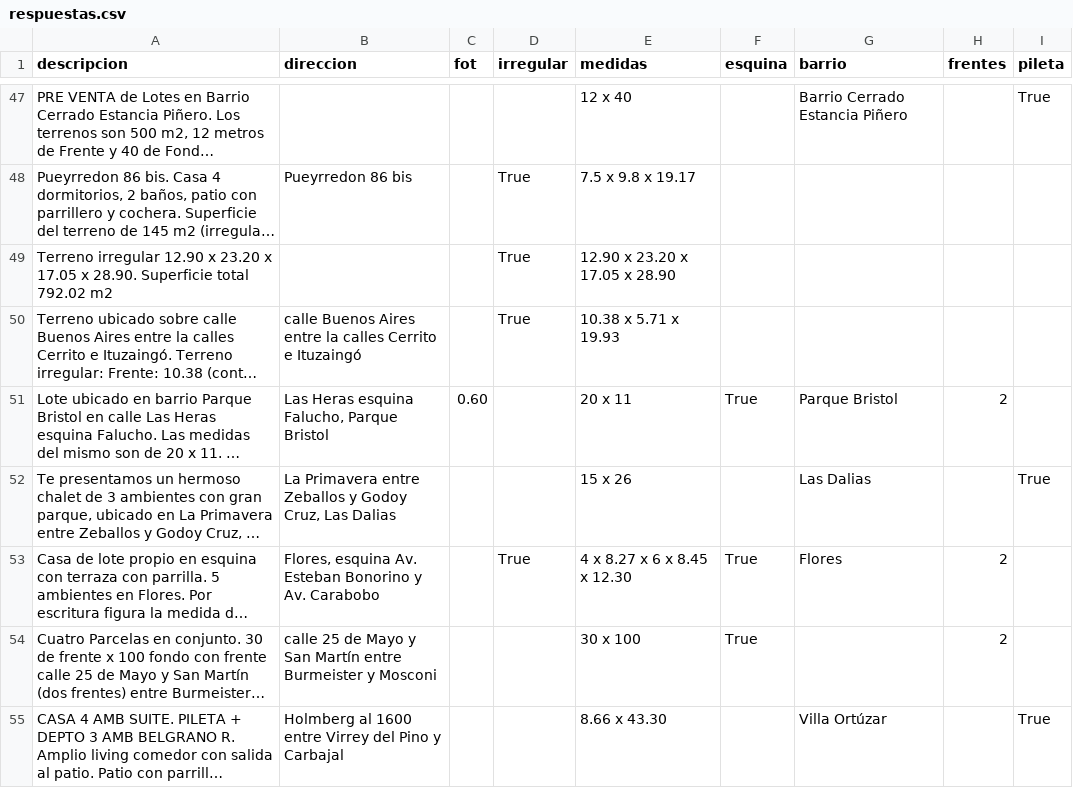
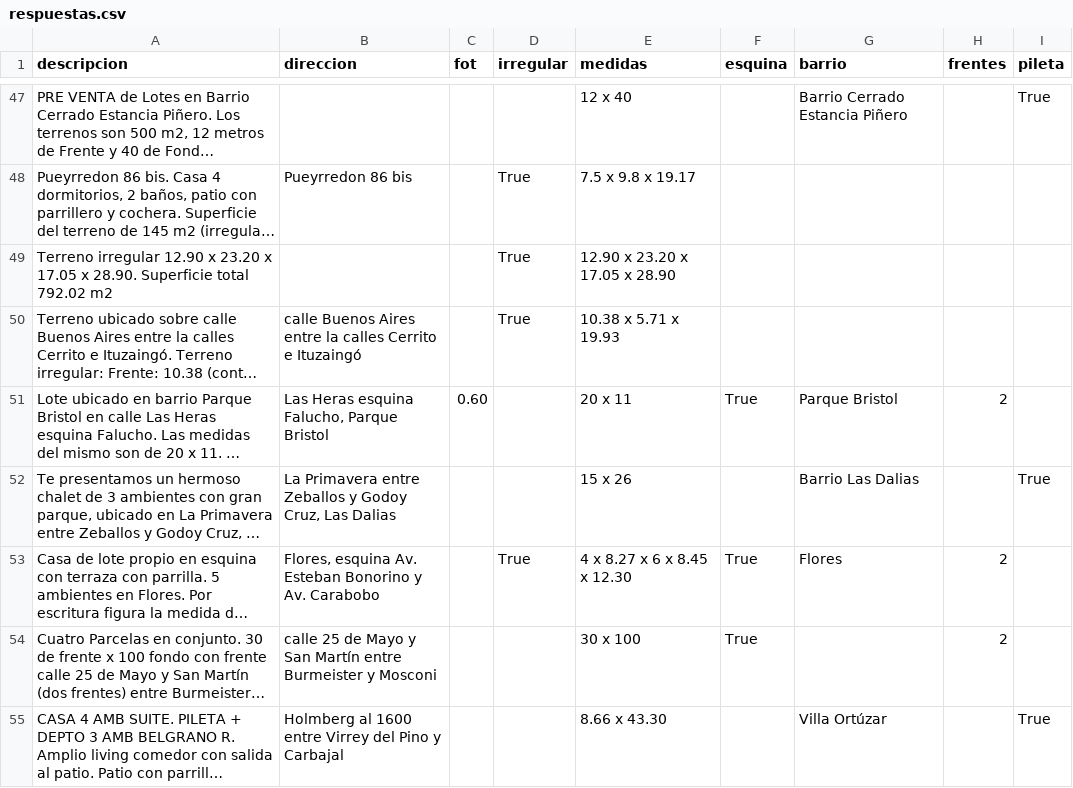
Before and after one commit to tanevitch/OVS-Extractor-de-pares, a CSV file: gpt/respuestas.csv, drawn as a sheet; only a part is shown, gaps mark what is left out; long unchanged cells end in …; the diff covers the shown part only; the diff names each change by its address in the sheet, - before the commit and + after, or states it on an @@ line.

```diff
--- a/gpt/respuestas.csv
+++ b/gpt/respuestas.csv
-G52 (barrio): Las Dalias
+G52 (barrio): Barrio Las Dalias
```
Also changed, not shown: 6 edited cells elsewhere in this file, qa/respuestas_timpal0l.csv, 11 other files.
